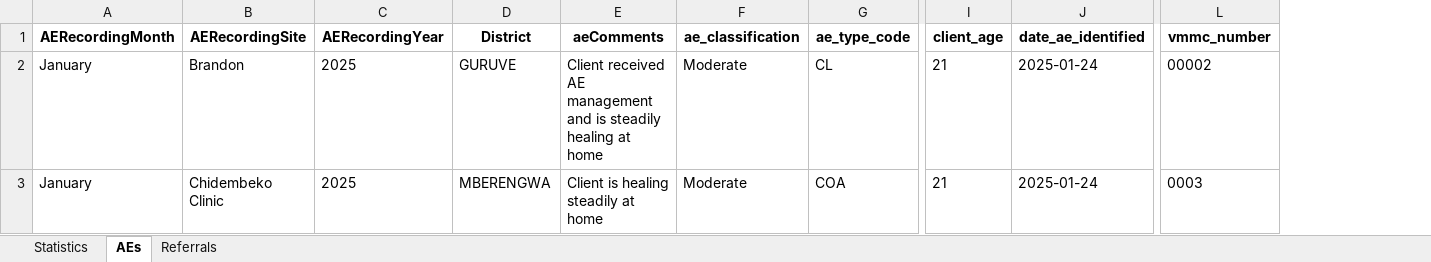
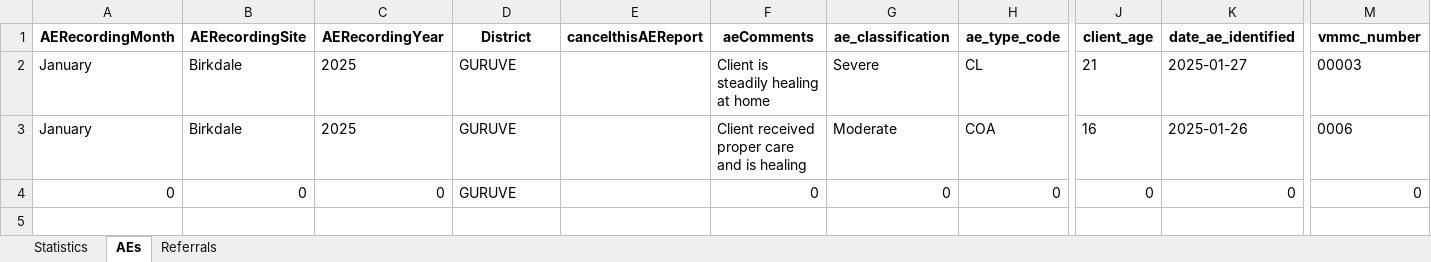
Before and after one commit to ashleymutenha/zazic-commcareManipulation, an Excel workbook: data.xlsx, sheet AEs, drawn as a sheet; only a part is shown, gaps mark what is left out; values as stored, in another font and other column widths than the file's, no borders; addresses are those after the commit; rows hold the shown columns only; the diff names each change by its address in the sheet, - before the commit and + after, or states it on an @@ line.

```diff
--- a/data.xlsx (sheet AEs)
+++ b/data.xlsx (sheet AEs)
+column E (cancelthisAEReport), empty
-B2 (AERecordingSite): Brandon
+B2 (AERecordingSite): Birkdale
-F2 (aeComments): Client received AE management and is steadily…
+F2 (aeComments): Client is steadily…
-G2 (ae_classification): Moderate
+G2 (ae_classification): Severe
-K2 (date_ae_identified): 2025-01-24
+K2 (date_ae_identified): 2025-01-27
-M2 (vmmc_number): 00002
+M2 (vmmc_number): 00003
-B3 (AERecordingSite): Chidembeko Clinic
+B3 (AERecordingSite): Birkdale
-D3 (District): MBERENGWA
+D3 (District): GURUVE
-F3 (aeComments): Client is healing steadily at home
+F3 (aeComments): Client received proper care and is healing
-J3 (client_age): 21
+J3 (client_age): 16
-K3 (date_ae_identified): 2025-01-24
+K3 (date_ae_identified): 2025-01-26
-M3 (vmmc_number): 0003
+M3 (vmmc_number): 0006
+row 4: 0 | 0 | 0 | GURUVE |  | 0 | 0 | 0 | 0 | 0 | 0
```
Also changed, not shown: sheet Statistics, sheet Referrals, test.xlsx, 3 other files.
